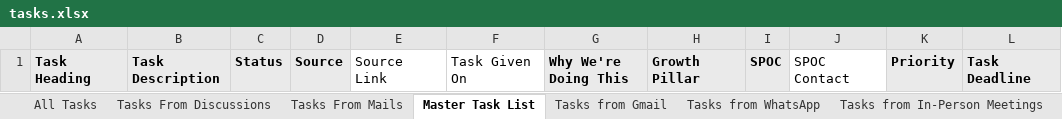
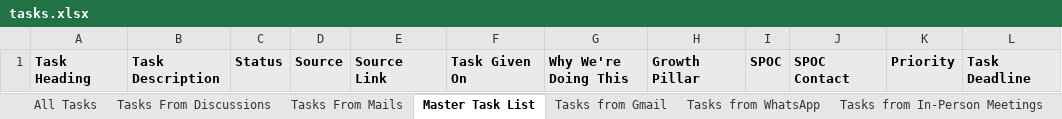
Before and after one commit to Anchit-AI-Hustle/Personal-AI-OS, an Excel workbook: tasks.xlsx, sheet Master Task List, drawn as a sheet; only a part is shown; values as stored, in another font and other column widths than the file's, no borders; the diff names each change by its address in the sheet, - before the commit and + after, or states it on an @@ line.

```diff
--- a/tasks.xlsx (sheet Master Task List)
+++ b/tasks.xlsx (sheet Master Task List)
@@ E1:F1 fill: none → #EAEAEA, bold: off → on @@
@@ J1 fill: none → #EAEAEA, bold: off → on @@
```
Also changed, not shown: sheet Tasks from WhatsApp, sheet Tasks from Gmail, 2 other files.
